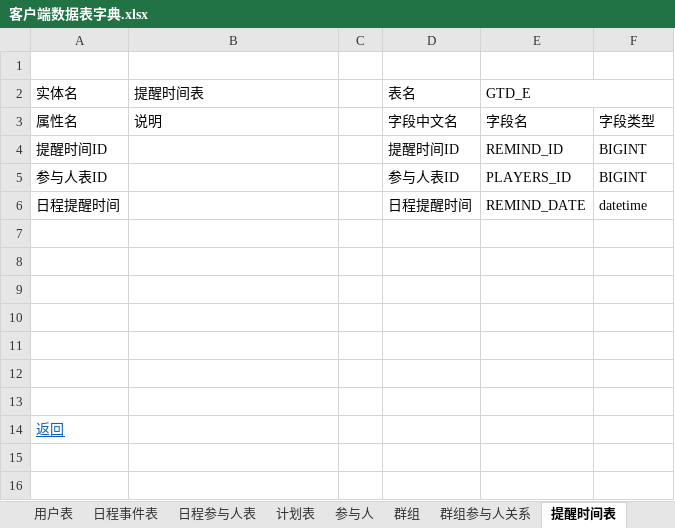
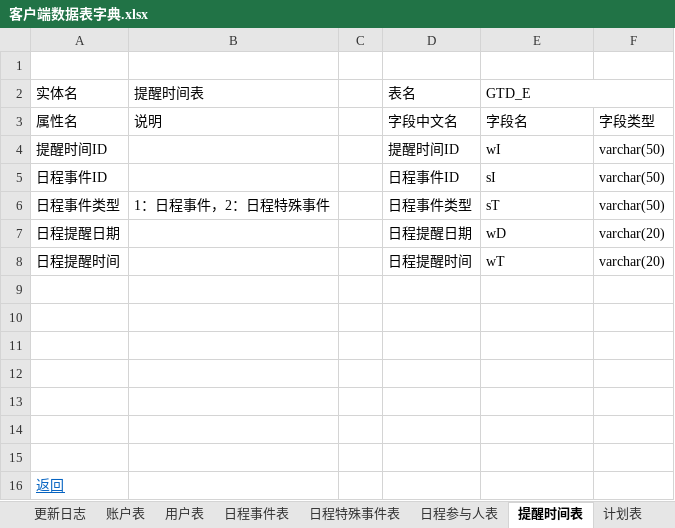
Before and after one commit to XJ-GTD/GTD2, an Excel workbook: A-开发相关文档素材/6.二期文档/客户端数据表字典.xlsx, sheet 提醒时间表, drawn as a sheet; values as stored, in another font and other column widths than the file's, no borders; removed rows and columns are numbered as before the commit, all else as after; the diff names each change by its address in the sheet, - before the commit and + after, or states it on an @@ line.

```diff
--- a/A-开发相关文档素材/6.二期文档/客户端数据表字典.xlsx (sheet 提醒时间表)
+++ b/A-开发相关文档素材/6.二期文档/客户端数据表字典.xlsx (sheet 提醒时间表)
+sheet tab: 账户表
+sheet tab: 日程特殊事件表
@@ sheet tab order changed: 更新日志 | 账户表 | 用户表 | 日程事件表 | 日程特殊事件表 | 日程参与人表 | 提醒时间表 | 计划表 @@
-E4 (GTD_E): REMIND_ID
+E4 (GTD_E): wI
-F4: BIGINT
+F4: varchar(50)
-row 5: 参与人表ID |  |  | 参与人表ID | PLAYERS_ID | BIGINT
+row 5: 日程事件ID |  |  | 日程事件ID | sI | varchar(50)
+row 6: 日程事件类型 | 1：日程事件，2：日程特殊事件 |  | 日程事件类型 | sT | varchar(50)
+row 7: 日程提醒日期 |  |  | 日程提醒日期 | wD | varchar(20)
-E8 (GTD_E): REMIND_DATE
+E8 (GTD_E): wT
-F8: datetime
+F8: varchar(20)
```
Also changed, not shown: sheet 群组, sheet 日程参与人表, sheet 日程事件表, sheet 用户表, sheet 计划表, sheet 系統設置表.
